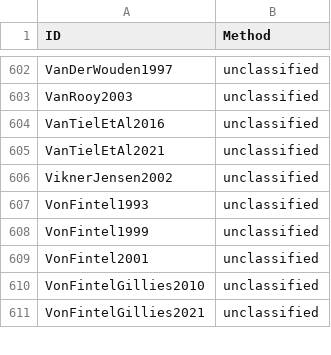
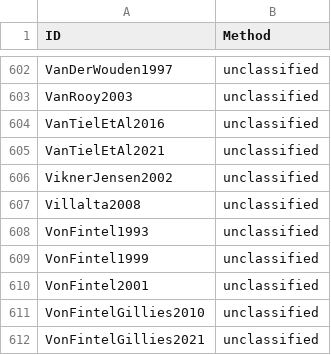
Before and after one commit to linglib-community/linglib, a CSV file: Linglib/Data/Examples/contributions.csv, drawn as a sheet; only a part is shown, gaps mark what is left out; the diff names each change by its address in the sheet, - before the commit and + after, or states it on an @@ line.

Commit message:
feat: delineation standards and degrees; van Benthem 1982, Villalta 2008 (#6763)

```diff
--- a/Linglib/Data/Examples/contributions.csv
+++ b/Linglib/Data/Examples/contributions.csv
+row 607: Villalta2008 | unclassified
```
Also changed, not shown: 10 other files.
